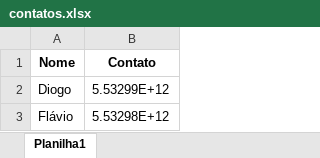
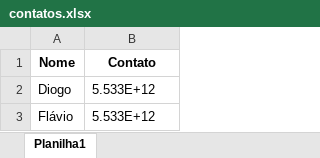
Before and after one commit to DpagSsPjf/script-envio-mensagens-whatsapp, an Excel workbook: planilha/contatos.xlsx, sheet Planilha1, drawn as a sheet; values as stored, in another font and other column widths than the file's, no borders; the diff names each change by its address in the sheet, - before the commit and + after, or states it on an @@ line.

```diff
--- a/planilha/contatos.xlsx (sheet Planilha1)
+++ b/planilha/contatos.xlsx (sheet Planilha1)
-B2 (Contato): 5.53299E+12
+B2 (Contato): 5.533E+12
-B3 (Contato): 5.53298E+12
+B3 (Contato): 5.533E+12
```
Also changed, not shown: 1 other file.
